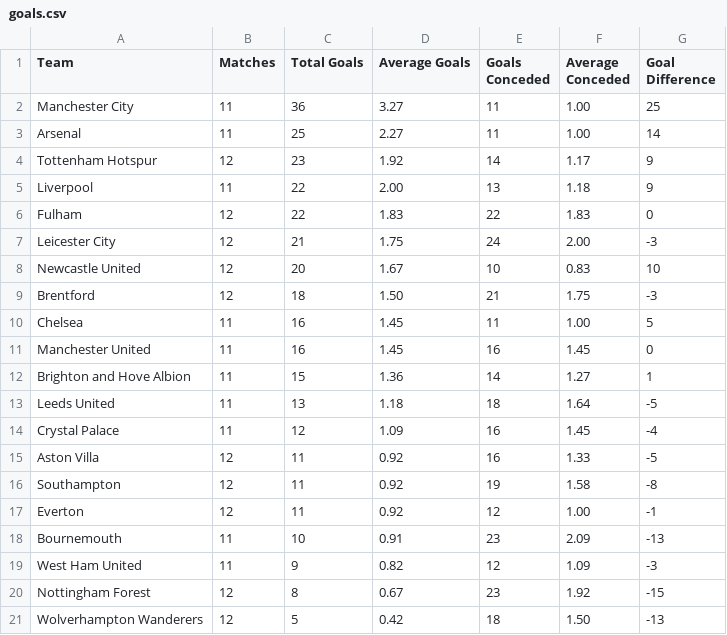
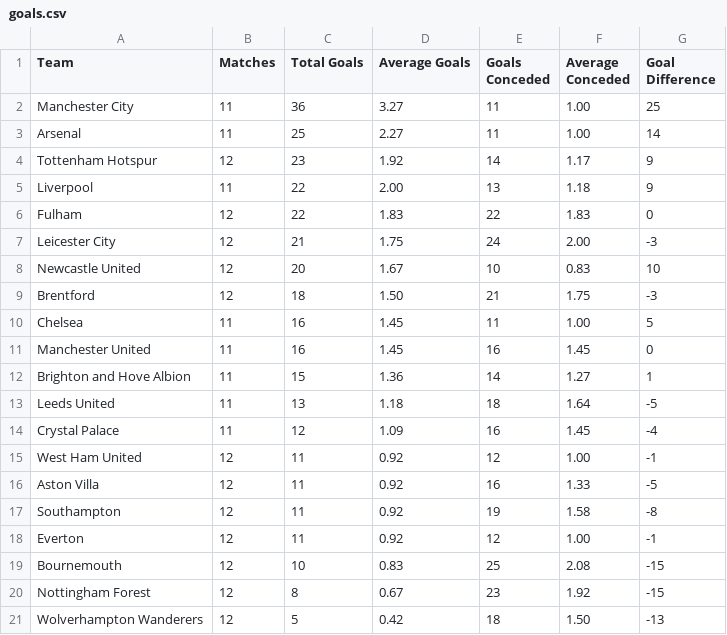
Before and after one commit to charles-adedotun/krysp-scraper, a CSV file: epl/scraped-data/goals.csv, drawn as a sheet.

```diff
--- a/epl/scraped-data/goals.csv
+++ b/epl/scraped-data/goals.csv
@@ -14,2 +14,3 @@
   Crystal Palace ,11,12,1.09,16,1.45,-4
+  West Ham United ,12,11,0.92,12,1.00,-1
   Aston Villa ,12,11,0.92,16,1.33,-5
@@ -17,4 +18,3 @@
   Everton ,12,11,0.92,12,1.00,-1
-  Bournemouth ,11,10,0.91,23,2.09,-13
-  West Ham United ,11,9,0.82,12,1.09,-3
+  Bournemouth ,12,10,0.83,25,2.08,-15
  Nottingham Forest ,12,8,0.67,23,1.92,-15
```
Also changed, not shown: epl/scraped-data/overview.csv, epl/scraped-data/referees.csv.
